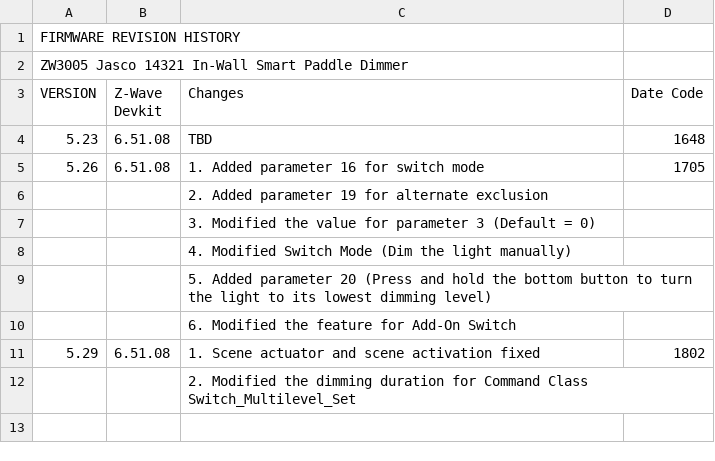
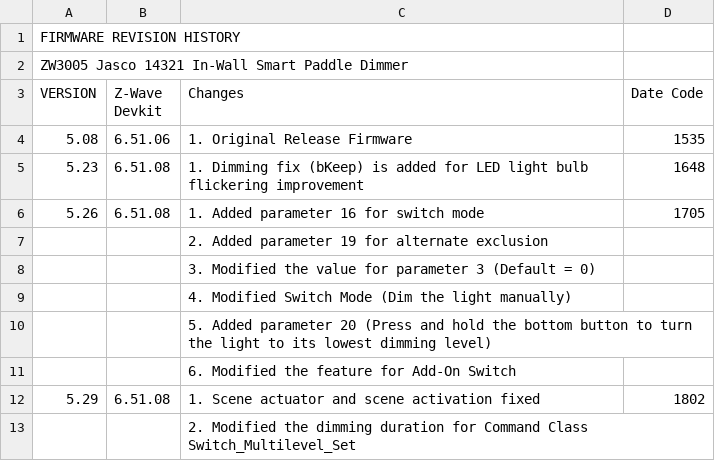
Before and after one commit to jascoproducts/firmware, a CSV file: zwave/Jasco/ZW3005/14321 - In-Wall Smart Paddle Dimmer/14321_Revision_History.csv, drawn as a sheet.

```diff
--- a/zwave/Jasco/ZW3005/14321 - In-Wall Smart Paddle Dimmer/14321_Revision_History.csv
+++ b/zwave/Jasco/ZW3005/14321 - In-Wall Smart Paddle Dimmer/14321_Revision_History.csv
@@ -3,3 +3,4 @@ ZW3005 Jasco 14321 In-Wall Smart Paddle Dimmer,,,
 VERSION,Z-Wave Devkit,Changes,Date Code
-5.23,6.51.08,TBD,1648
+5.08,6.51.06,1. Original Release Firmware,1535
+5.23,6.51.08,1. Dimming fix (bKeep) is added for LED light bulb flickering improvement,1648
 5.26,6.51.08,1. Added parameter 16 for switch mode,1705
```
Also changed, not shown: zwave/Jasco/ZW3105/28170 - Plug-in 2-Outlet Smart Dimmer/28170_Revision_History.csv, zwave/Jasco/ZW4005/14318 - In-Wall Smart Paddle Switch/14318_Revision_History.csv, 20 other files.
